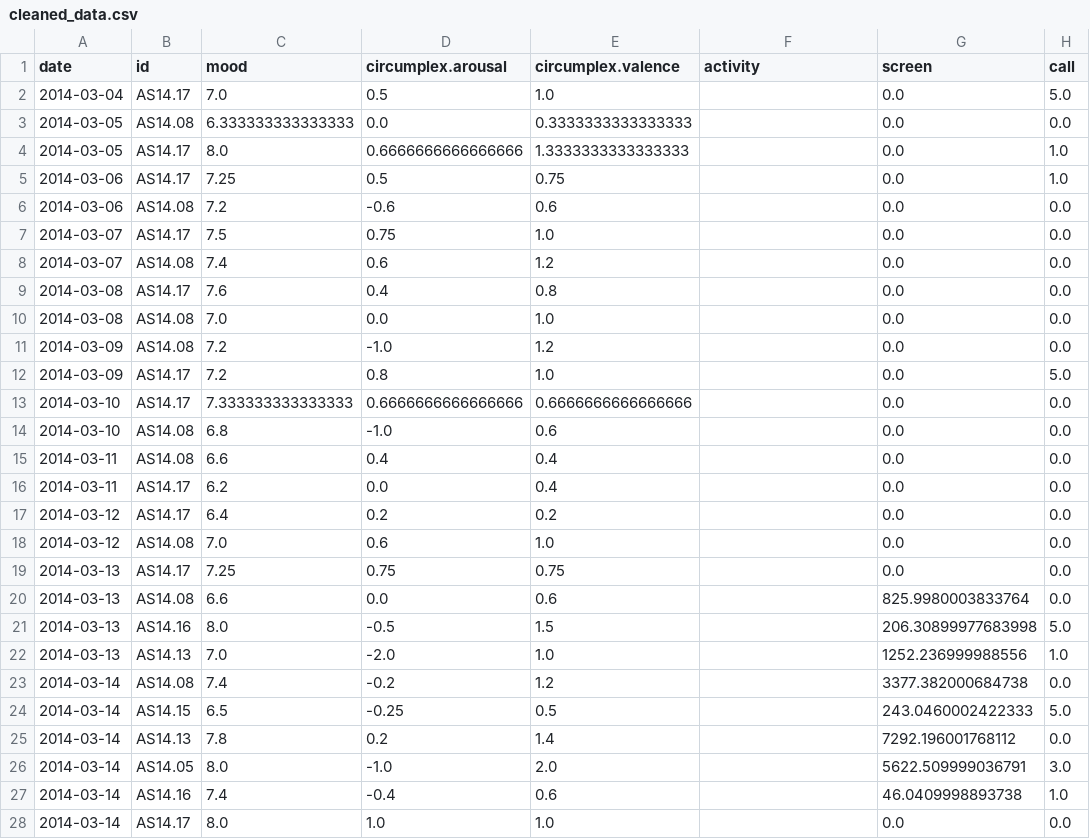
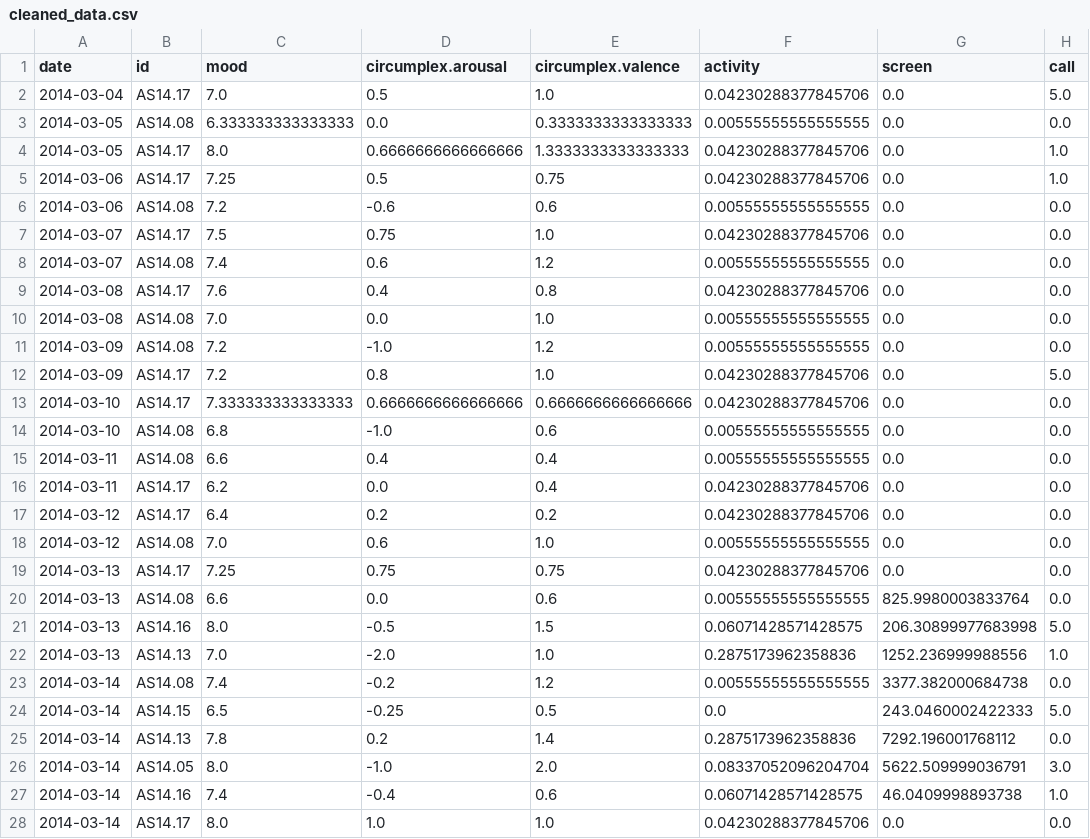
Before and after one commit to QST23/course_dmt, a CSV file: ass1/Datasets/cleaned_data.csv, drawn as a sheet; only a part is shown; the diff covers the shown part only; the diff names each change by its address in the sheet, - before the commit and + after, or states it on an @@ line.

```diff
--- a/ass1/Datasets/cleaned_data.csv
+++ b/ass1/Datasets/cleaned_data.csv
-F2 (activity): (empty)
+F2 (activity): 0.04230288377845706
-F3 (activity): (empty)
+F3 (activity): 0.00555555555555555
-F4:F5 (activity): (empty)
+F4:F5 (activity): 0.04230288377845706
-F6 (activity): (empty)
+F6 (activity): 0.00555555555555555
-F7 (activity): (empty)
+F7 (activity): 0.04230288377845706
-F8 (activity): (empty)
+F8 (activity): 0.00555555555555555
-F9 (activity): (empty)
+F9 (activity): 0.04230288377845706
-F10:F11 (activity): (empty)
+F10:F11 (activity): 0.00555555555555555
-F12:F13 (activity): (empty)
+F12:F13 (activity): 0.04230288377845706
-F14:F15 (activity): (empty)
+F14:F15 (activity): 0.00555555555555555
-F16:F17 (activity): (empty)
+F16:F17 (activity): 0.04230288377845706
-F18 (activity): (empty)
+F18 (activity): 0.00555555555555555
-F19 (activity): (empty)
+F19 (activity): 0.04230288377845706
-F20 (activity): (empty)
+F20 (activity): 0.00555555555555555
-F21 (activity): (empty)
+F21 (activity): 0.06071428571428575
-F22 (activity): (empty)
+F22 (activity): 0.2875173962358836
-F23 (activity): (empty)
+F23 (activity): 0.00555555555555555
-F24 (activity): (empty)
+F24 (activity): 0.0
-F25 (activity): (empty)
+F25 (activity): 0.2875173962358836
-F26 (activity): (empty)
+F26 (activity): 0.08337052096204704
-F27 (activity): (empty)
+F27 (activity): 0.06071428571428575
-F28 (activity): (empty)
+F28 (activity): 0.04230288377845706
```
Also changed, not shown: 82 edited cells elsewhere in this file, 3 other files.
